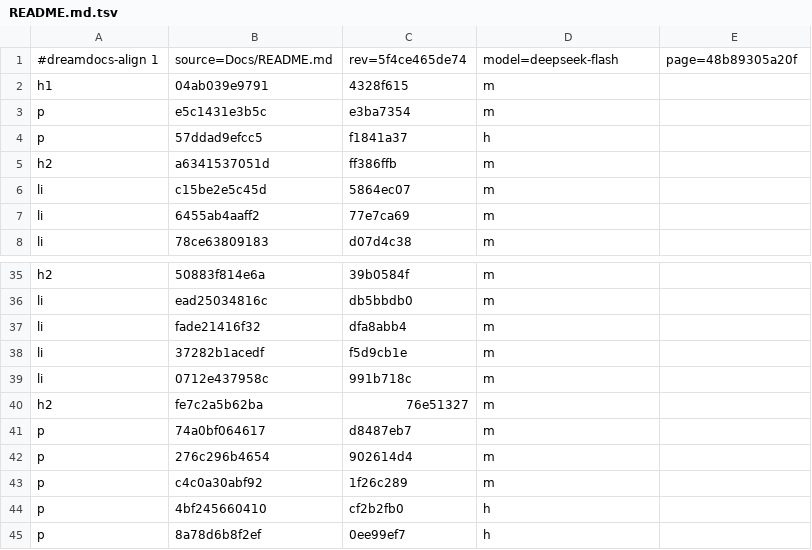
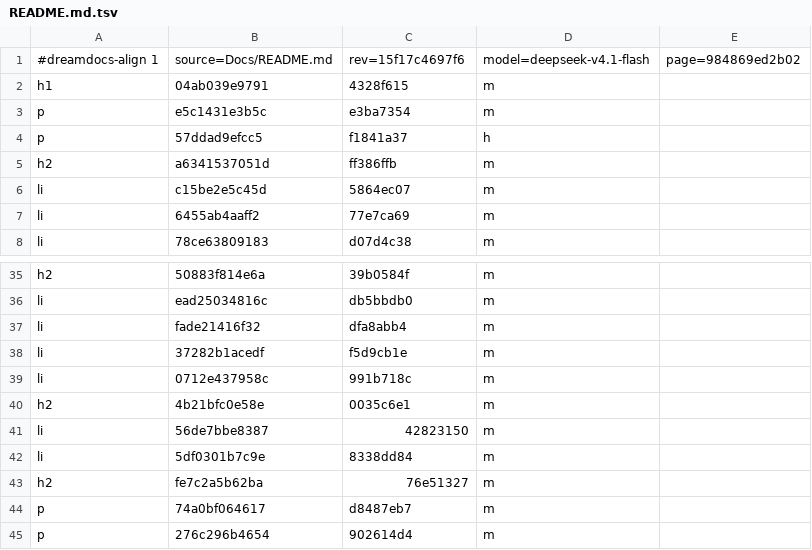
Before and after one commit to TypeDreamMoon/DreamFX, a TSV file: Docs/zh-CN/.align/README.md.tsv, drawn as a sheet; only a part is shown, gaps mark what is left out; the shorter side is filled out with more unchanged rows.

```diff
--- a/Docs/zh-CN/.align/README.md.tsv
+++ b/Docs/zh-CN/.align/README.md.tsv
@@ -1,2 +1,2 @@
-#dreamdocs-align 1	source=Docs/README.md	rev=5f4ce465de74	model=deepseek-flash	page=48b89305a20f
+#dreamdocs-align 1	source=Docs/README.md	rev=15f17c4697f6	model=deepseek-v4.1-flash	page=984869ed2b02
 h1	04ab039e9791	4328f615	m
@@ -39,2 +39,5 @@ li	37282b1acedf	f5d9cb1e	m
 li	0712e437958c	991b718c	m
+h2	4b21bfc0e58e	0035c6e1	m
+li	56de7bbe8387	42823150	m
+li	5df0301b7c9e	8338dd84	m
 h2	fe7c2a5b62ba	76e51327	m
```
Also changed, not shown: Docs/zh-CN/.align/diagnostics/DFX2xxx.md.tsv, Docs/zh-CN/.align/diagnostics/DFX3xxx.md.tsv, 21 other files.
